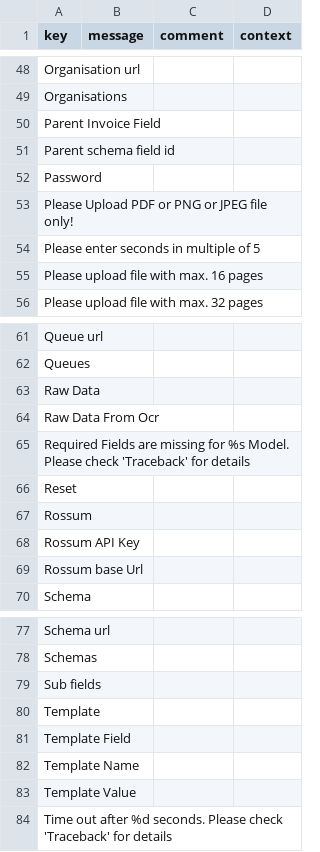
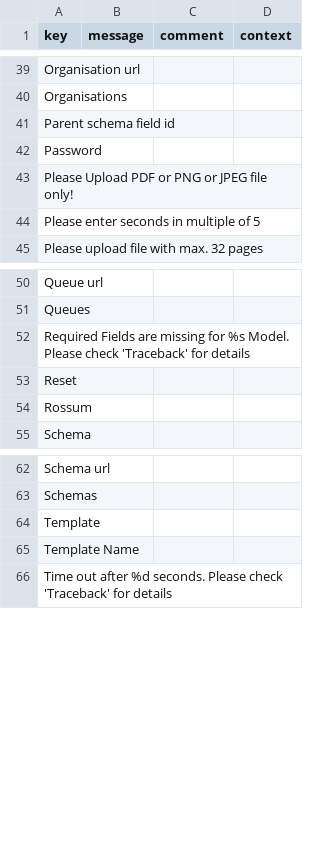
Before and after one commit to axelor/axelor-addons, a CSV file: axelor-rossum/src/main/resources/i18n/messages.csv, drawn as a sheet; only a part is shown, gaps mark what is left out; removed rows and columns are numbered as before the commit, all else as after; the diff covers the shown part only; the diff names each change by its address in the sheet, - before the commit and + after, or states it on an @@ line.

```diff
--- a/axelor-rossum/src/main/resources/i18n/messages.csv
+++ b/axelor-rossum/src/main/resources/i18n/messages.csv
-row 50: Parent Invoice Field
-row 55: Please upload file with max. 16 pages
-row 63: Raw Data
-row 64: Raw Data From Ocr
-row 68: Rossum API Key
-row 69: Rossum base Url
-row 79: Sub fields
-row 81: Template Field
-row 83: Template Value
```
Also changed, not shown: 1 added row, 10 removed rows and 1 edited cell elsewhere in this file, axelor-rossum/src/main/resources/i18n/messages_en.csv, axelor-rossum/src/main/resources/i18n/messages_fr.csv, 28 other files.
